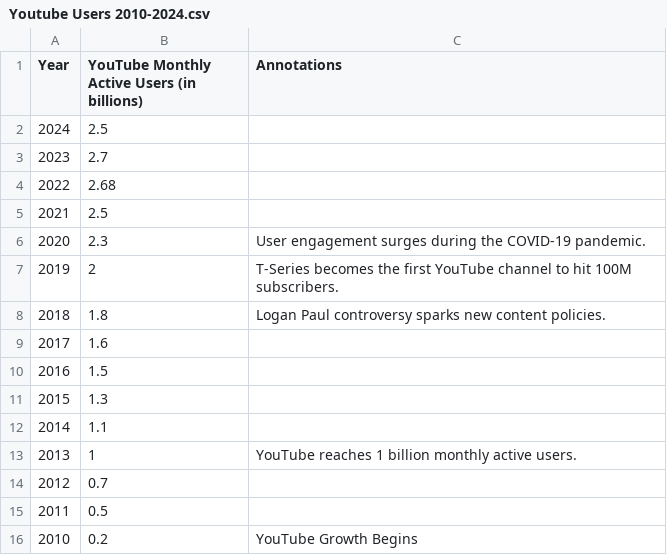
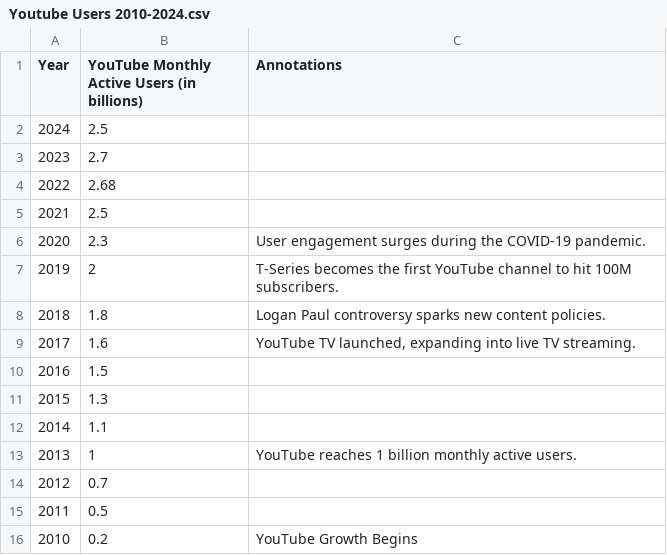
Before and after one commit to Abdeali-007/Data-Visualisation-2, a CSV file: datasets/Youtube Users 2010-2024.csv, drawn as a sheet.

Commit message:
Add files via upload

```diff
--- a/datasets/Youtube Users 2010-2024.csv
+++ b/datasets/Youtube Users 2010-2024.csv
@@ -8,3 +8,3 @@
 2018,1.8,Logan Paul controversy sparks new content policies.
-2017,1.6,
+2017,1.6,"YouTube TV launched, expanding into live TV streaming."
 2016,1.5,
```
